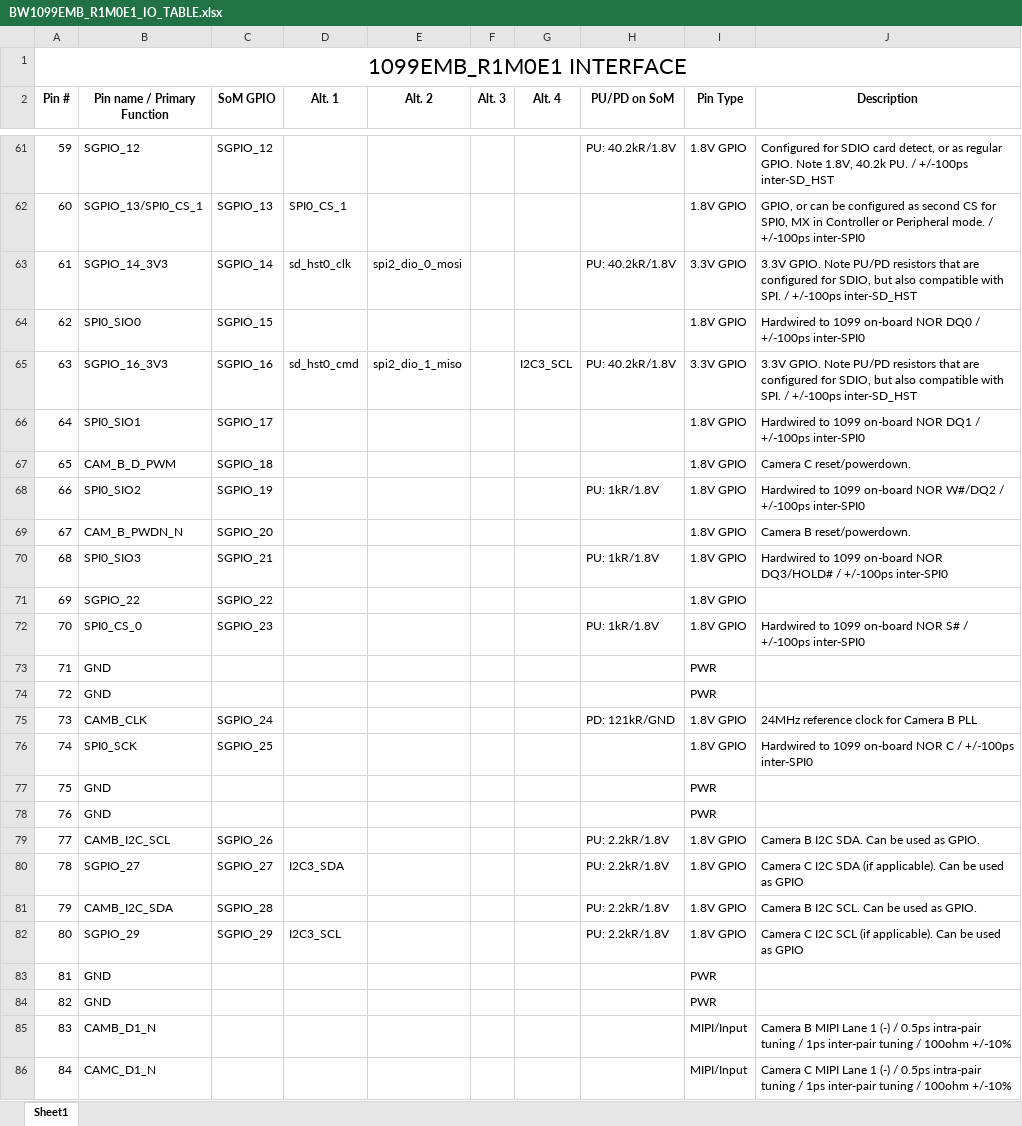
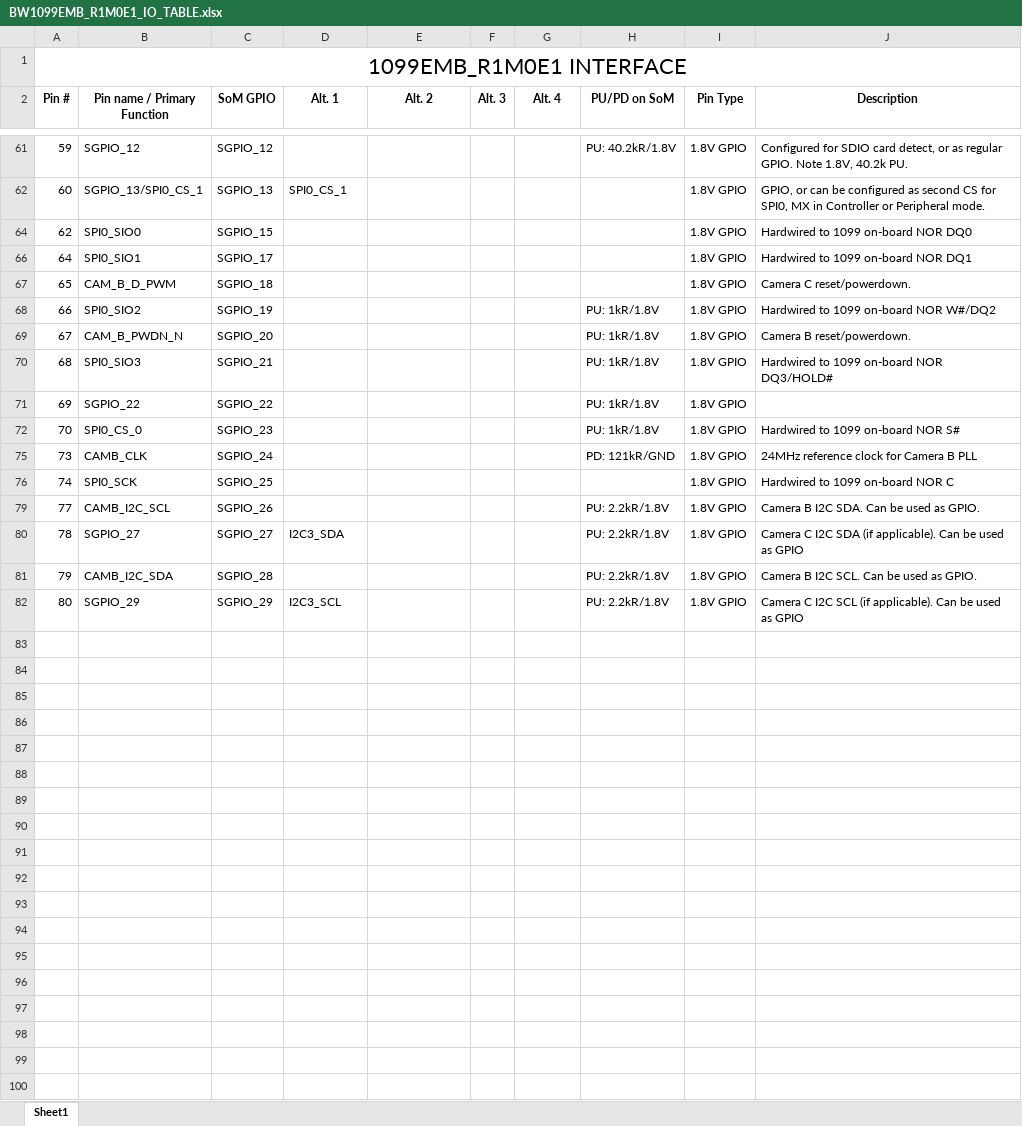
Before and after one commit to luxonis/depthai-hardware, an Excel workbook: SoMs/BW1099EMB/R1M0E1/BW1099EMB_R1M0E1_IO_TABLE.xlsx, sheet Sheet1, drawn as a sheet; only a part is shown, gaps mark what is left out; values as stored, in another font and other column widths than the file's, no borders; the diff covers the shown part only; the diff names each change by its address in the sheet, - before the commit and + after, or states it on an @@ line.

```diff
--- a/SoMs/BW1099EMB/R1M0E1/BW1099EMB_R1M0E1_IO_TABLE.xlsx (sheet Sheet1)
+++ b/SoMs/BW1099EMB/R1M0E1/BW1099EMB_R1M0E1_IO_TABLE.xlsx (sheet Sheet1)
-J61 (Description): …40.2k PU. / +/-100ps inter-SD_HST
+J61 (Description): …40.2k PU.
-J62 (Description): …Peripheral mode. / +/-100ps inter-SPI0
+J62 (Description): …Peripheral mode.
-row 63: 61 | SGPIO_14_3V3 | SGPIO_14 | sd_hst0_clk | spi2_dio_0_mosi |  |  | PU: 40.2kR/1.8V | 3.3V GPIO | 3.3V GPIO. Note PU/PD resistors that are configured for SDIO, but also compatible with SPI. / +/-100ps inter-SD_HST
-J64 (Description): Hardwired to 1099 on-board NOR DQ0 / +/-100ps inter-SPI0
+J64 (Description): Hardwired to 1099 on-board NOR DQ0
-row 65: 63 | SGPIO_16_3V3 | SGPIO_16 | sd_hst0_cmd | spi2_dio_1_miso |  | I2C3_SCL | PU: 40.2kR/1.8V | 3.3V GPIO | 3.3V GPIO. Note PU/PD resistors that are configured for SDIO, but also compatible with SPI. / +/-100ps inter-SD_HST
-J66 (Description): Hardwired to 1099 on-board NOR DQ1 / +/-100ps inter-SPI0
+J66 (Description): Hardwired to 1099 on-board NOR DQ1
-J68 (Description): …NOR W#/DQ2 / +/-100ps inter-SPI0
+J68 (Description): …NOR W#/DQ2
-H69 (PU/PD on SoM): (empty)
+H69 (PU/PD on SoM): PU: 1kR/1.8V
-J70 (Description): …NOR DQ3/HOLD# / +/-100ps inter-SPI0
+J70 (Description): …NOR DQ3/HOLD#
-H71 (PU/PD on SoM): (empty)
+H71 (PU/PD on SoM): PU: 1kR/1.8V
-J72 (Description): Hardwired to 1099 on-board NOR S# / +/-100ps inter-SPI0
+J72 (Description): Hardwired to 1099 on-board NOR S#
@@ row 73 hidden: 71 | GND |  |  |  |  |  |  | PWR @@
@@ row 74 hidden: 72 | GND |  |  |  |  |  |  | PWR @@
-J76 (Description): Hardwired to 1099 on-board NOR C / +/-100ps inter-SPI0
+J76 (Description): Hardwired to 1099 on-board NOR C
@@ row 77 hidden: 75 | GND |  |  |  |  |  |  | PWR @@
@@ row 78 hidden: 76 | GND |  |  |  |  |  |  | PWR @@
@@ row 83 hidden: 81 | GND |  |  |  |  |  |  | PWR @@
@@ row 84 hidden: 82 | GND |  |  |  |  |  |  | PWR @@
@@ row 85 hidden: 83 | CAMB_D1_N |  |  |  |  |  |  | MIPI/Input | Camera B MIPI Lane 1 (-) / 0.5ps intra-pair tuning / 1ps inter-pair tuning / 100ohm +/-10% @@
@@ row 86 hidden: 84 | CAMC_D1_N |  |  |  |  |  |  | MIPI/Input | Camera C MIPI Lane 1 (-) / 0.5ps intra-pair tuning / 1ps inter-pair tuning / 100ohm +/-10% @@
```
Also changed, not shown: 7 removed rows, 60 hidden or unhidden rows and 2 edited cells elsewhere in this sheet, hidden cells, SoMs/BW1099/BW1099_IO_TABLE.xlsx, 8 other files.
